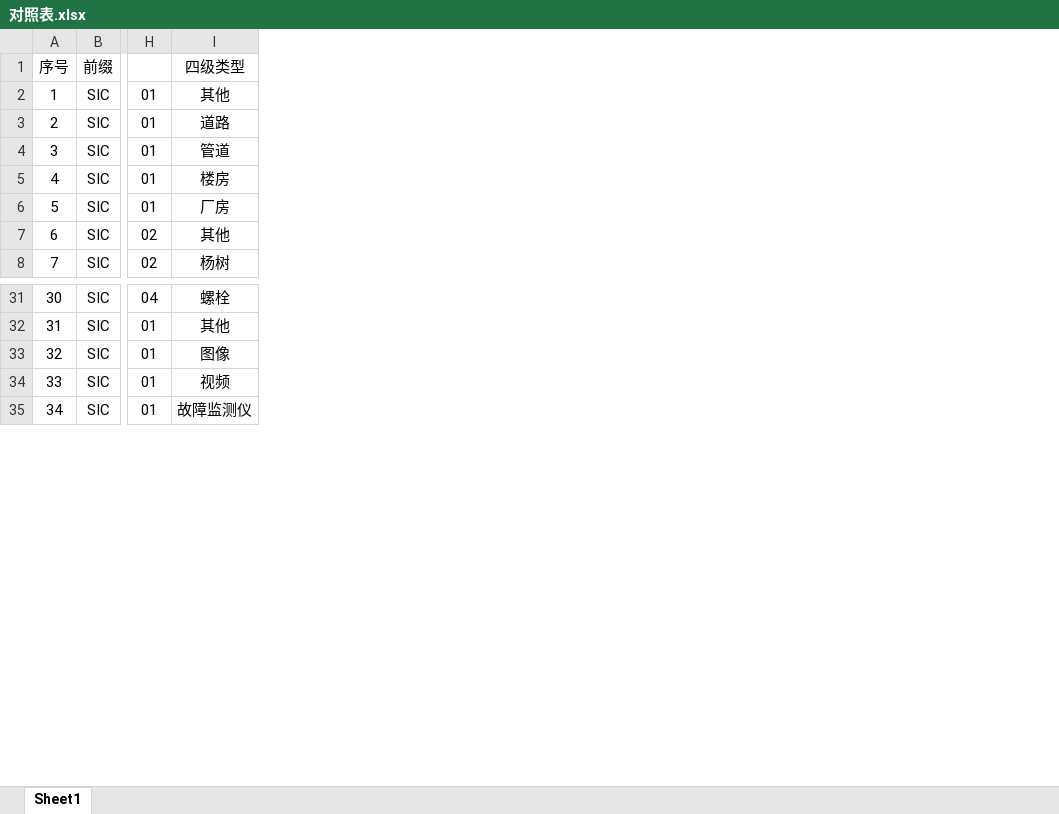
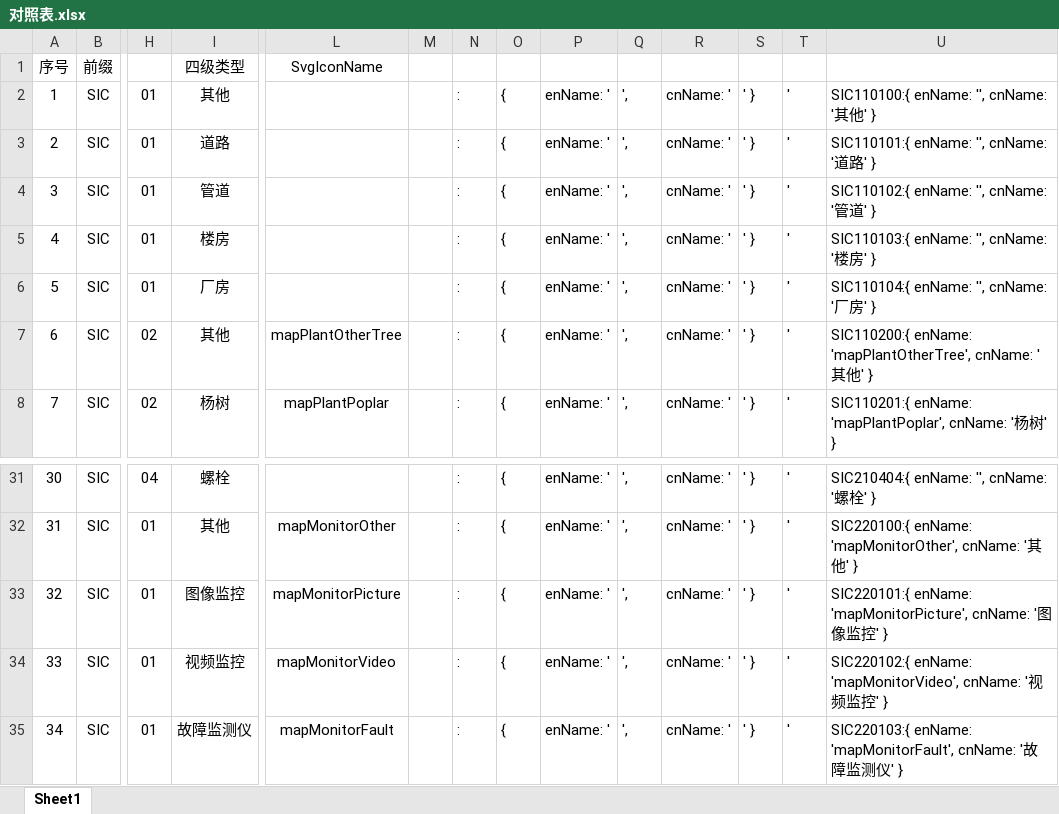
Before and after one commit to Ori71e2/vue-element-admin, an Excel workbook: src/views/map/components/transmission-line/components/对照表.xlsx, sheet Sheet1, drawn as a sheet; only a part is shown, gaps mark what is left out; values as stored, in another font and other column widths than the file's, no borders; the diff names each change by its address in the sheet, - before the commit and + after, or states it on an @@ line.

```diff
--- a/src/views/map/components/transmission-line/components/对照表.xlsx (sheet Sheet1)
+++ b/src/views/map/components/transmission-line/components/对照表.xlsx (sheet Sheet1)
+column L, rows 1-8: SvgIconName |  |  |  |  |  | mapPlantOtherTree | mapPlantPoplar; rows 32-35: mapMonitorOther | mapMonitorPicture | mapMonitorVideo | mapMonitorFault
+column M, empty
+column N, rows 2-8: all :; rows 31-35: all :
+column O, rows 2-8: all {; rows 31-35: all {
+column P, rows 2-8: all enName: '; rows 31-35: all enName: '
+column Q, rows 2-8: all ',; rows 31-35: all ',
+column R, rows 2-8: all cnName: '; rows 31-35: all cnName: '
+column S, rows 2-8: all ' }; rows 31-35: all ' }
+column T, rows 2-8: all '; rows 31-35: all '
+column U, rows 2-8: SIC110100:{ enName: '', cnName: '其他' } | SIC110101:{ enName: '', cnName: '道路' } | SIC110102:{ enName: '', cnName: '管道' } | SIC110103:{ enName: '', cnName: '楼房' } | SIC110104:{ enName: '', cnName: '厂房' } | SIC110200:{ enName: 'mapPlantOtherTree', cnName: '其他' } | SIC110201:{ enName: 'mapPlantPoplar', cnName: '杨树' }; rows 31-35: SIC210404:{ enName: '', cnName: '螺栓' } | SIC220100:{ enName: 'mapMonitorOther', cnName: '其他' } | SIC220101:{ enName: 'mapMonitorPicture', cnName: '图像监控' } | SIC220102:{ enName: 'mapMonitorVideo', cnName: '视频监控' } | SIC220103:{ enName: 'mapMonitorFault', cnName: '故障监测仪' }
-I33: 图像
+I33: 图像监控
-I34: 视频
+I34: 视频监控
```
Also changed, not shown: 21 other files.
